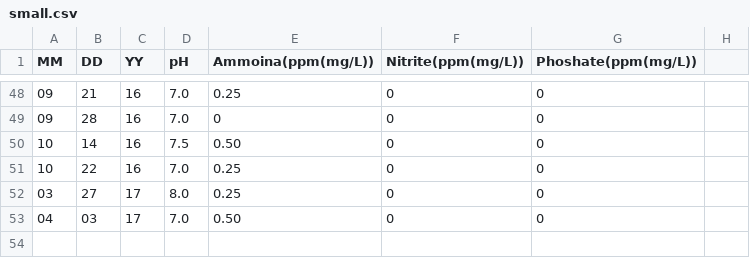
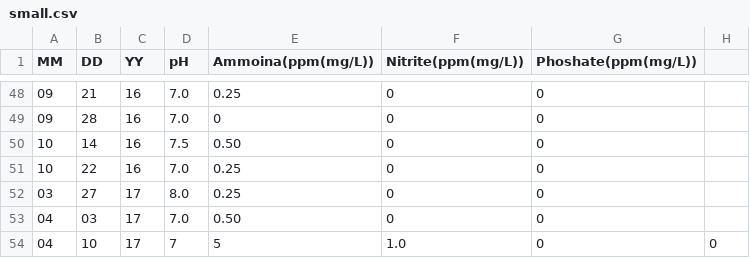
Before and after one commit to belkinsa/GrailvilleSouthSideWetlands, a CSV file: dataanalysis/data/small.csv, drawn as a sheet; only a part is shown, gaps mark what is left out; the diff names each change by its address in the sheet, - before the commit and + after, or states it on an @@ line.

Commit message:
*added pond data for April 10, 2017

```diff
--- a/dataanalysis/data/small.csv
+++ b/dataanalysis/data/small.csv
+row 54: 04 | 10 | 17 | 7 | 5 | 1.0 | 0 | 0
```
Also changed, not shown: dataanalysis/data/big.csv.
